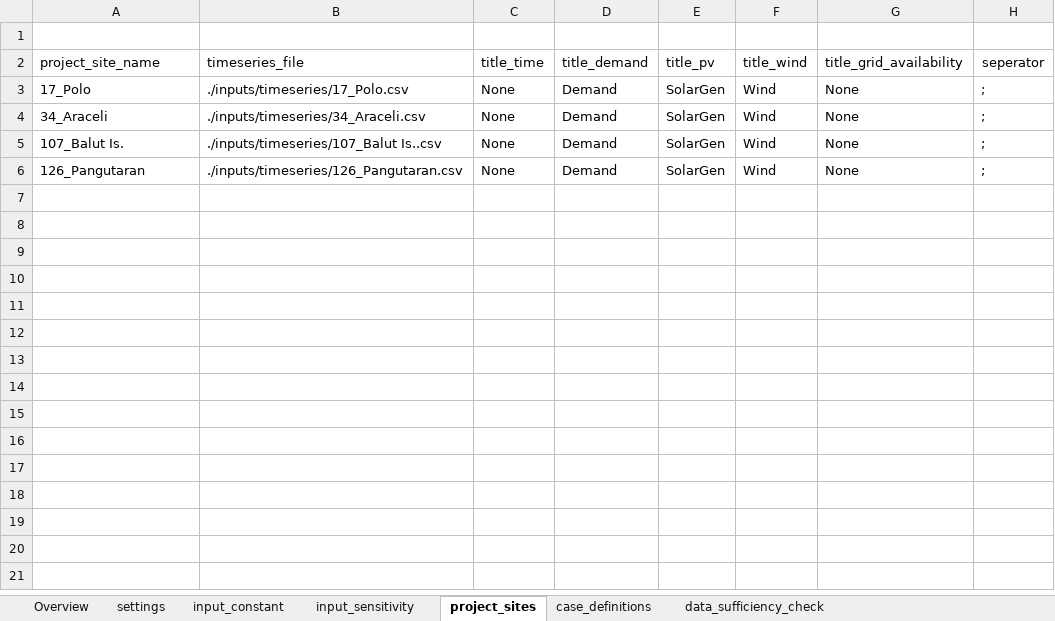
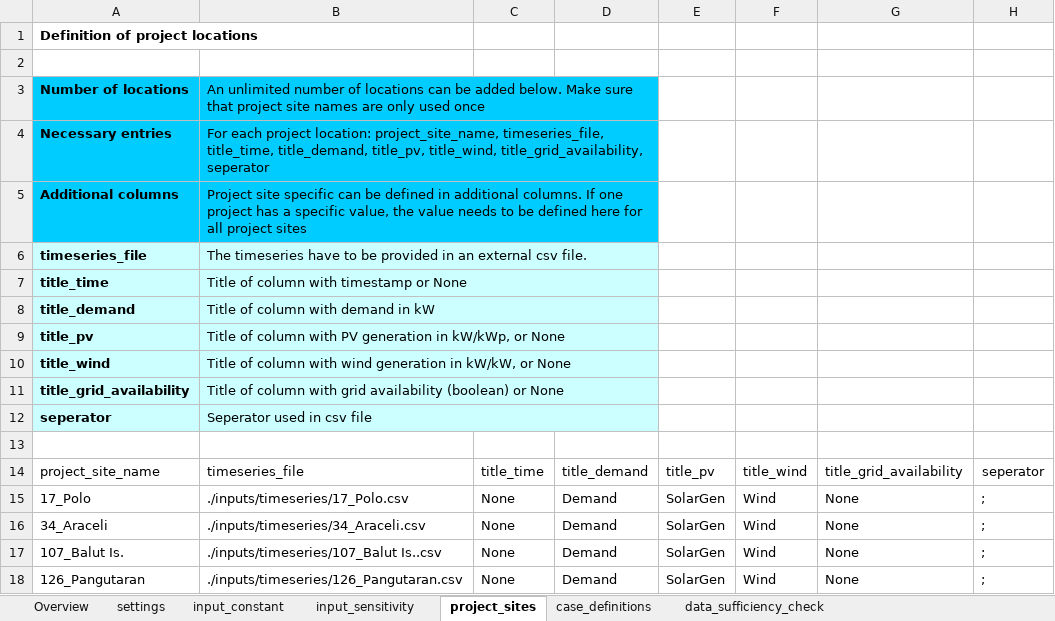
Before and after one commit to rl-institut/offgridders, an Excel workbook: inputs/input_template_excel.xlsx, sheet project_sites, drawn as a sheet; values as stored, in another font and other column widths than the file's, no borders; the diff names each change by its address in the sheet, - before the commit and + after, or states it on an @@ line.

Commit message:
Cleaning for tutorial Cloning inputs capacities == 0 != False -> None in case definition Messages for sum pv/wind gen == 0 Error messages for sum demand == 0 Added colours to generated graph Updated input template

```diff
--- a/inputs/input_template_excel.xlsx (sheet project_sites)
+++ b/inputs/input_template_excel.xlsx (sheet project_sites)
+row 1: Definition of project locations
+row 2: (empty)
+row 3: Number of locations | An unlimited number of locations can be added below. Make sure that project site names are only used once
+row 4: Necessary entries | For each project location: project_site_name, timeseries_file, title_time, title_demand, title_pv, title_wind, title_grid_availability, seperator
+row 5: Additional columns | Project site specific can be defined in additional columns. If one project has a specific value, the value needs to be defined here for all project sites
+row 6: timeseries_file | The timeseries have to be provided in an external csv file.
+row 7: title_time | Title of column with timestamp or None
+row 8: title_demand | Title of column with demand in kW
+row 9: title_pv | Title of column with PV generation in kW/kWp, or None
+row 10: title_wind | Title of column with wind generation in kW/kW, or None
+row 11: title_grid_availability | Title of column with grid availability (boolean) or None
+row 12: seperator | Seperator used in csv file
```
Also changed, not shown: sheet input_constant, sheet input_sensitivity, sheet settings, formulas that keep their value, 1 other file.
